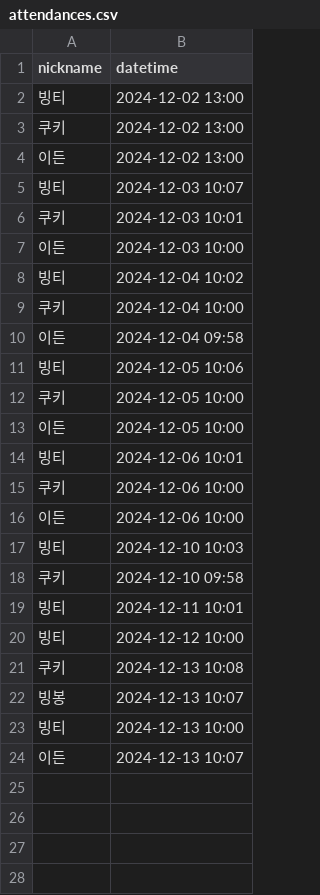
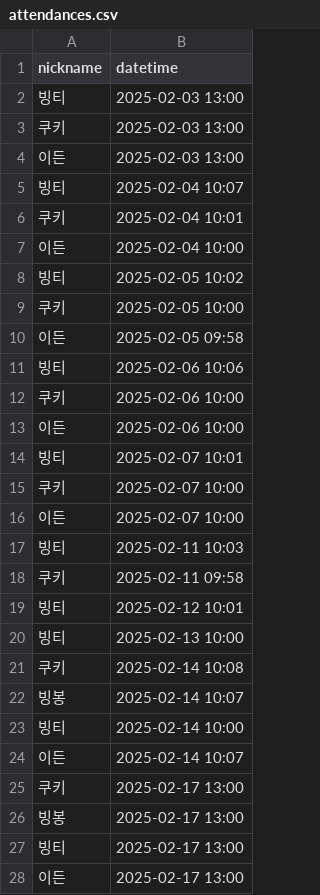
Before and after one commit to woowacourse/java-attendance, a CSV file: src/main/resources/attendances.csv, drawn as a sheet; only a part is shown; the diff covers the shown part only.

```diff
--- a/src/main/resources/attendances.csv
+++ b/src/main/resources/attendances.csv
@@ -1,24 +1,28 @@
 nickname,datetime
-빙티,2024-12-02 13:00
-쿠키,2024-12-02 13:00
-이든,2024-12-02 13:00
-빙티,2024-12-03 10:07
-쿠키,2024-12-03 10:01
-이든,2024-12-03 10:00
-빙티,2024-12-04 10:02
-쿠키,2024-12-04 10:00
-이든,2024-12-04 09:58
-빙티,2024-12-05 10:06
-쿠키,2024-12-05 10:00
-이든,2024-12-05 10:00
-빙티,2024-12-06 10:01
-쿠키,2024-12-06 10:00
-이든,2024-12-06 10:00
-빙티,2024-12-10 10:03
-쿠키,2024-12-10 09:58
-빙티,2024-12-11 10:01
-빙티,2024-12-12 10:00
-쿠키,2024-12-13 10:08
-빙봉,2024-12-13 10:07
-빙티,2024-12-13 10:00
-이든,2024-12-13 10:07
+빙티,2025-02-03 13:00
+쿠키,2025-02-03 13:00
+이든,2025-02-03 13:00
+빙티,2025-02-04 10:07
+쿠키,2025-02-04 10:01
+이든,2025-02-04 10:00
+빙티,2025-02-05 10:02
+쿠키,2025-02-05 10:00
+이든,2025-02-05 09:58
+빙티,2025-02-06 10:06
+쿠키,2025-02-06 10:00
+이든,2025-02-06 10:00
+빙티,2025-02-07 10:01
+쿠키,2025-02-07 10:00
+이든,2025-02-07 10:00
+빙티,2025-02-11 10:03
+쿠키,2025-02-11 09:58
+빙티,2025-02-12 10:01
+빙티,2025-02-13 10:00
+쿠키,2025-02-14 10:08
+빙봉,2025-02-14 10:07
+빙티,2025-02-14 10:00
+이든,2025-02-14 10:07
+쿠키,2025-02-17 13:00
+빙봉,2025-02-17 13:00
+빙티,2025-02-17 13:00
+이든,2025-02-17 13:00
```
Also changed, not shown: 8 added rows elsewhere in this file, 4 other files.
